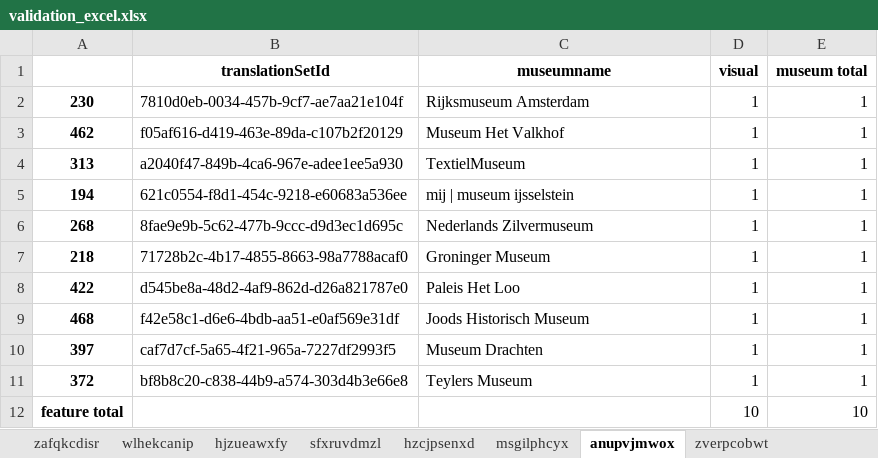
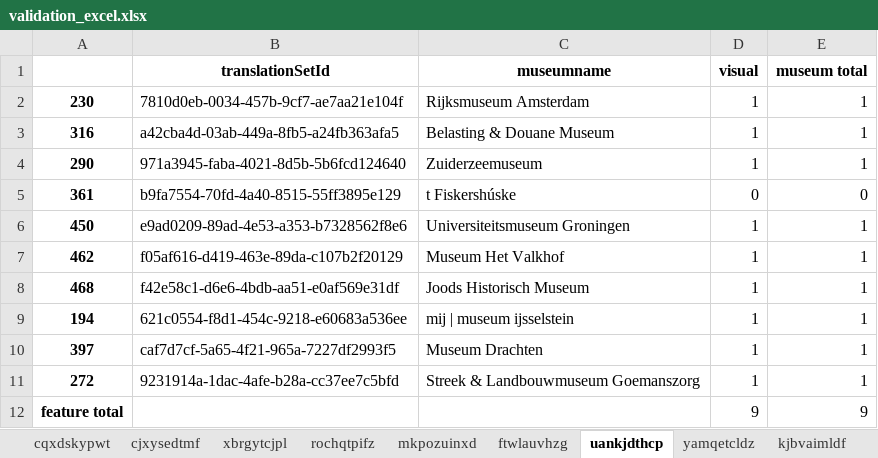
Before and after one commit to lexpoon/DSP, an Excel workbook: validation_excel.xlsx, sheet uankjdthcp, drawn as a sheet; values as stored, in another font and other column widths than the file's, no borders; removed rows and columns are numbered as before the commit, all else as after; the diff names each change by its address in the sheet, - before the commit and + after, or states it on an @@ line.

```diff
--- a/validation_excel.xlsx (sheet uankjdthcp)
+++ b/validation_excel.xlsx (sheet uankjdthcp)
-sheet tab: zafqkcdisr
+sheet tab: cqxdskypwt
-sheet tab: wlhekcanip
+sheet tab: cjxysedtmf
-sheet tab: hjzueawxfy
+sheet tab: xbrgytcjpl
-sheet tab: sfxruvdmzl
+sheet tab: rochqtpifz
-sheet tab: hzcjpsenxd
+sheet tab: mkpozuinxd
-sheet tab: msgilphcyx
+sheet tab: ftwlauvhzg
-sheet tab: anupvjmwox
+sheet tab: uankjdthcp
-sheet tab: zverpcobwt
+sheet tab: yamqetcldz
+row 3: 316 | a42cba4d-03ab-449a-8fb5-a24fb363afa5 | Belasting & Douane Museum | 1 | 1
+row 4: 290 | 971a3945-faba-4021-8d5b-5b6fcd124640 | Zuiderzeemuseum | 1 | 1
+row 5: 361 | b9fa7554-70fd-4a40-8515-55ff3895e129 | t Fiskershúske | 0 | 0
+row 6: 450 | e9ad0209-89ad-4e53-a353-b7328562f8e6 | Universiteitsmuseum Groningen | 1 | 1
-A8: 313
+A8: 468
-B8 (translationSetId): a2040f47-849b-4ca6-967e-adee1ee5a930
+B8 (translationSetId): f42e58c1-d6e6-4bdb-aa51-e0af569e31df
-C8 (museumname): TextielMuseum
+C8 (museumname): Joods Historisch Museum
-row 6: 268 | 8fae9e9b-5c62-477b-9ccc-d9d3ec1d695c | Nederlands Zilvermuseum | 1 | 1
-row 7: 218 | 71728b2c-4b17-4855-8663-98a7788acaf0 | Groninger Museum | 1 | 1
-row 8: 422 | d545be8a-48d2-4af9-862d-d26a821787e0 | Paleis Het Loo | 1 | 1
-row 9: 468 | f42e58c1-d6e6-4bdb-aa51-e0af569e31df | Joods Historisch Museum | 1 | 1
-row 11: 372 | bf8b8c20-c838-44b9-a574-303d4b3e66e8 | Teylers Museum | 1 | 1
+row 11: 272 | 9231914a-1dac-4afe-b28a-cc37ee7c5bfd | Streek & Landbouwmuseum Goemanszorg | 1 | 1
-D12 (visual): 10
+D12 (visual): 9
-E12 (museum total): 10
+E12 (museum total): 9
```
Also changed, not shown: sheet cqxdskypwt, sheet rochqtpifz, sheet mkpozuinxd, sheet vjiwrnshdy, sheet ftwlauvhzg, sheet yamqetcldz, 3 more sheets, other sheet tabs, input_excel.xlsx, 3 other files.
